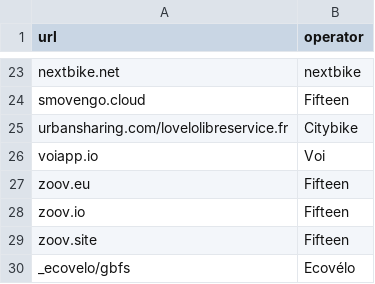
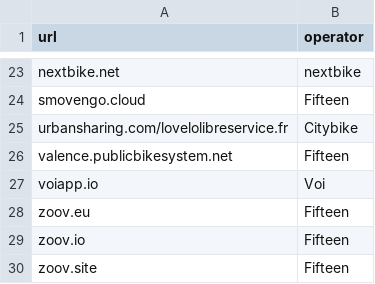
Before and after one commit to etalab/transport-site, a CSV file: apps/transport/priv/gbfs_operators.csv, drawn as a sheet; only a part is shown, gaps mark what is left out; the shorter side is filled out with more unchanged rows; the diff names each change by its address in the sheet, - before the commit and + after, or states it on an @@ line.

Commit message:
Ajout d'un opérateur GBFS (#4614)

```diff
--- a/apps/transport/priv/gbfs_operators.csv
+++ b/apps/transport/priv/gbfs_operators.csv
+row 26: valence.publicbikesystem.net | Fifteen
```
